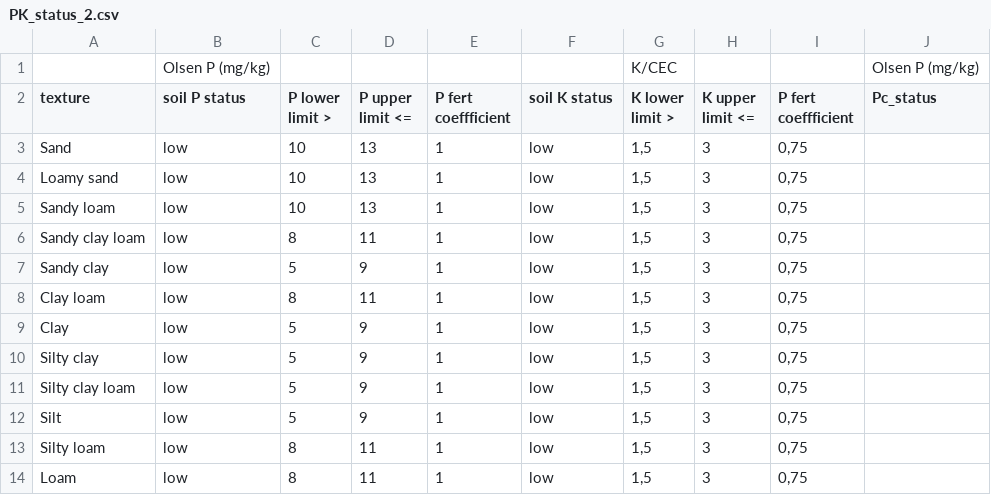
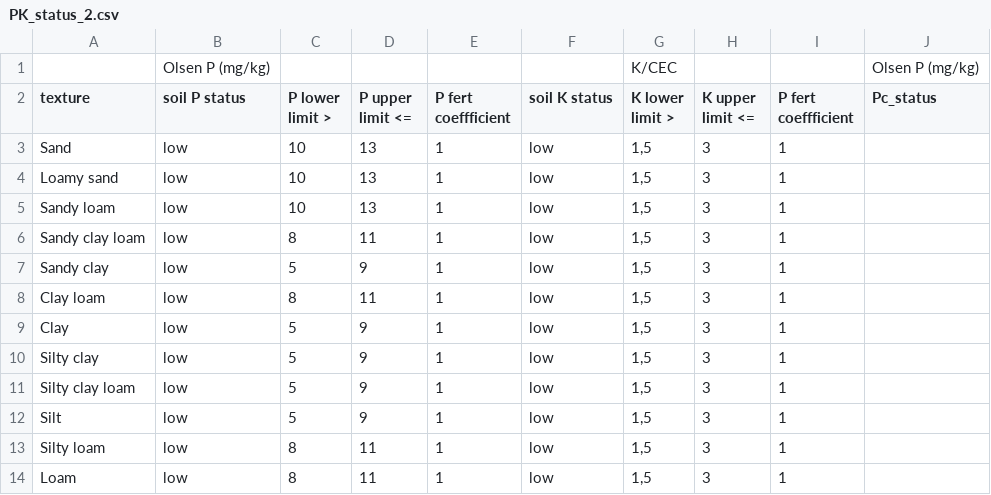
Before and after one commit to tsig-idr/navigator-tool, a CSV file: sheetscript/TUdi/PK_status_2.csv, drawn as a sheet.

```diff
--- a/sheetscript/TUdi/PK_status_2.csv
+++ b/sheetscript/TUdi/PK_status_2.csv
@@ -2,13 +2,13 @@
 texture;soil P status;P lower limit >;P upper limit <=;P fert coeffficient;soil K status;K lower limit >;K upper limit <=;P fert coeffficient;Pc_status
-Sand;low;10;13;1;low;1,5;3;0,75;
-Loamy sand;low;10;13;1;low;1,5;3;0,75;
-Sandy loam;low;10;13;1;low;1,5;3;0,75;
-Sandy clay loam;low;8;11;1;low;1,5;3;0,75;
-Sandy clay;low;5;9;1;low;1,5;3;0,75;
-Clay loam;low;8;11;1;low;1,5;3;0,75;
-Clay;low;5;9;1;low;1,5;3;0,75;
-Silty clay;low;5;9;1;low;1,5;3;0,75;
-Silty clay loam;low;5;9;1;low;1,5;3;0,75;
-Silt;low;5;9;1;low;1,5;3;0,75;
-Silty loam;low;8;11;1;low;1,5;3;0,75;
-Loam;low;8;11;1;low;1,5;3;0,75;
+Sand;low;10;13;1;low;1,5;3;1;
+Loamy sand;low;10;13;1;low;1,5;3;1;
+Sandy loam;low;10;13;1;low;1,5;3;1;
+Sandy clay loam;low;8;11;1;low;1,5;3;1;
+Sandy clay;low;5;9;1;low;1,5;3;1;
+Clay loam;low;8;11;1;low;1,5;3;1;
+Clay;low;5;9;1;low;1,5;3;1;
+Silty clay;low;5;9;1;low;1,5;3;1;
+Silty clay loam;low;5;9;1;low;1,5;3;1;
+Silt;low;5;9;1;low;1,5;3;1;
+Silty loam;low;8;11;1;low;1,5;3;1;
+Loam;low;8;11;1;low;1,5;3;1;
```
Also changed, not shown: sheetscript/TUdi/Manures.csv, sheetscript/TUdi/PK_status_3.csv, 4 other files.
